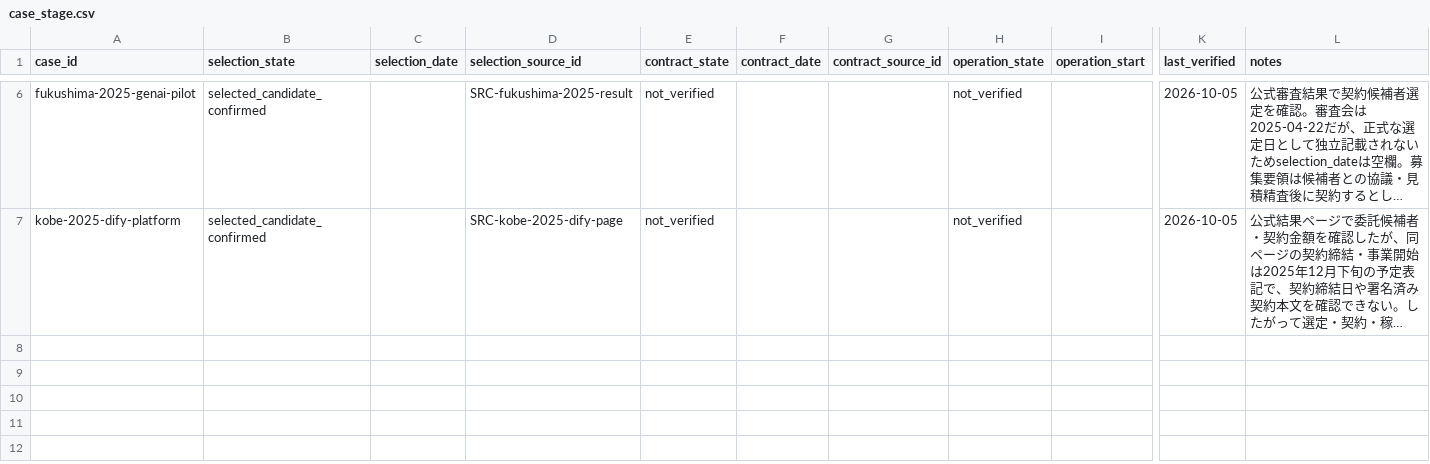
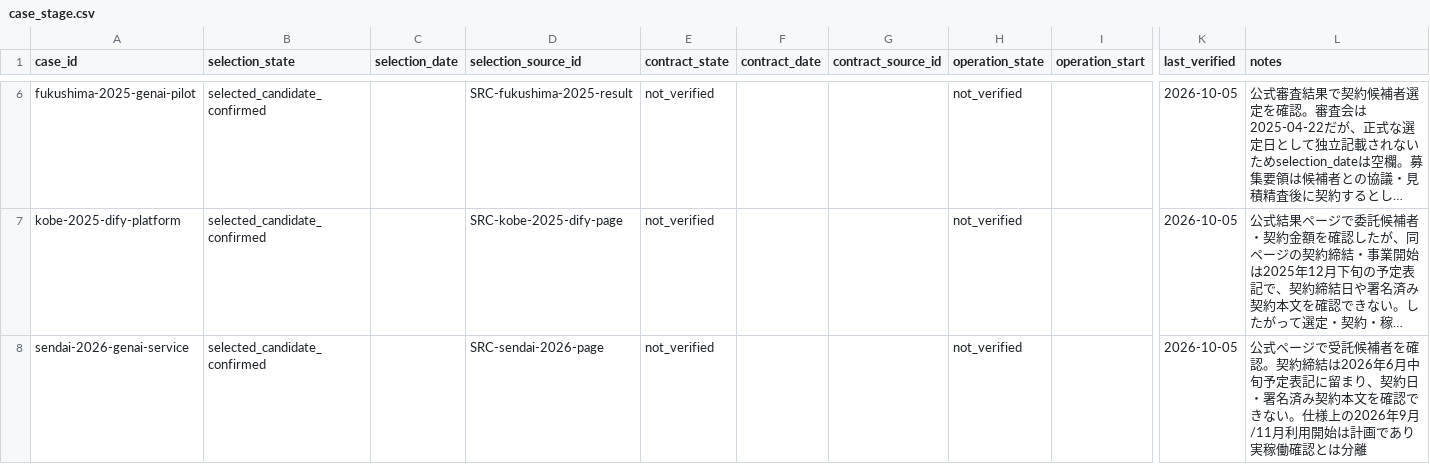
Before and after one commit to Josh-Temple/public-sector-ai-procurement-japan, a CSV file: data/case_stage.csv, drawn as a sheet; only a part is shown, gaps mark what is left out; long unchanged cells end in …; rows hold the shown columns only; the diff names each change by its address in the sheet, - before the commit and + after, or states it on an @@ line.

Commit message:
Add Sendai 2026 verified procurement stage

```diff
--- a/data/case_stage.csv
+++ b/data/case_stage.csv
+row 8: sendai-2026-genai-service | selected_candidate_confirmed |  | SRC-sendai-2026-page | not_verified |  |  | not_verified |  | 2026-10-05 | 公式ページで受託候補者を確認。契約締結は2026年6月中旬予定表記に留まり、契約日・署名済み契約本文を確認できない。仕様上の2026年9月/11月利用開始は計画であり実稼働確認とは分離
```
